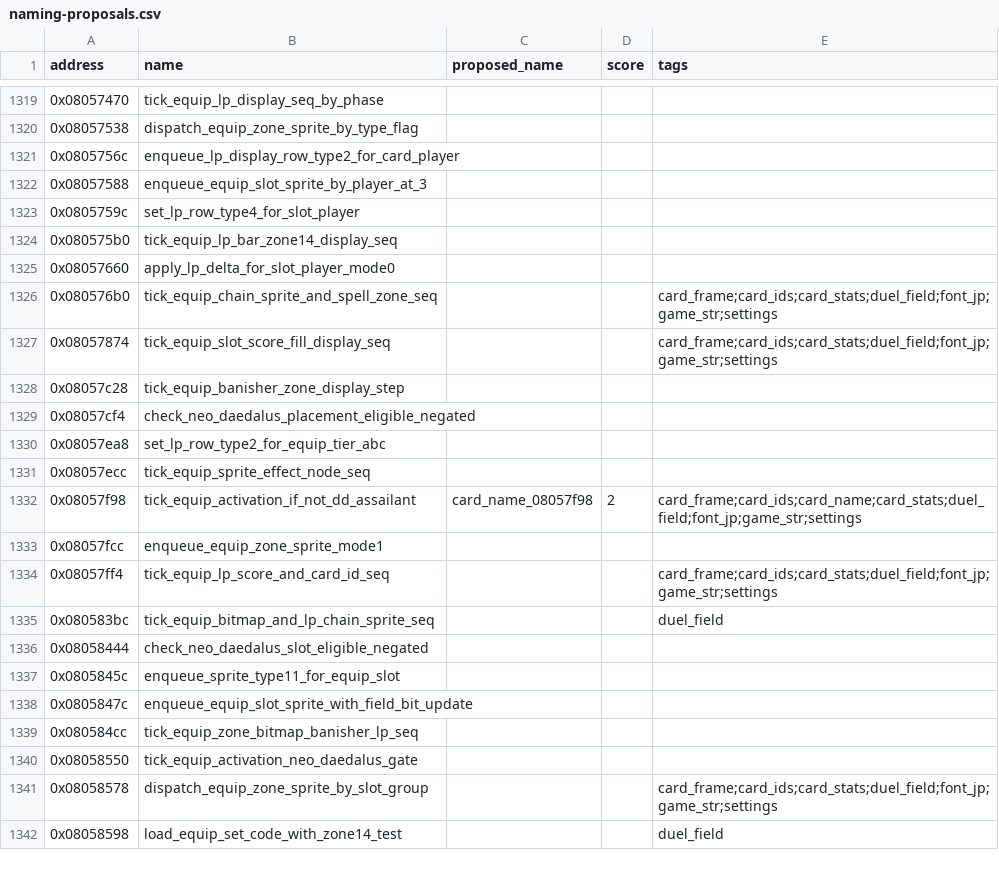
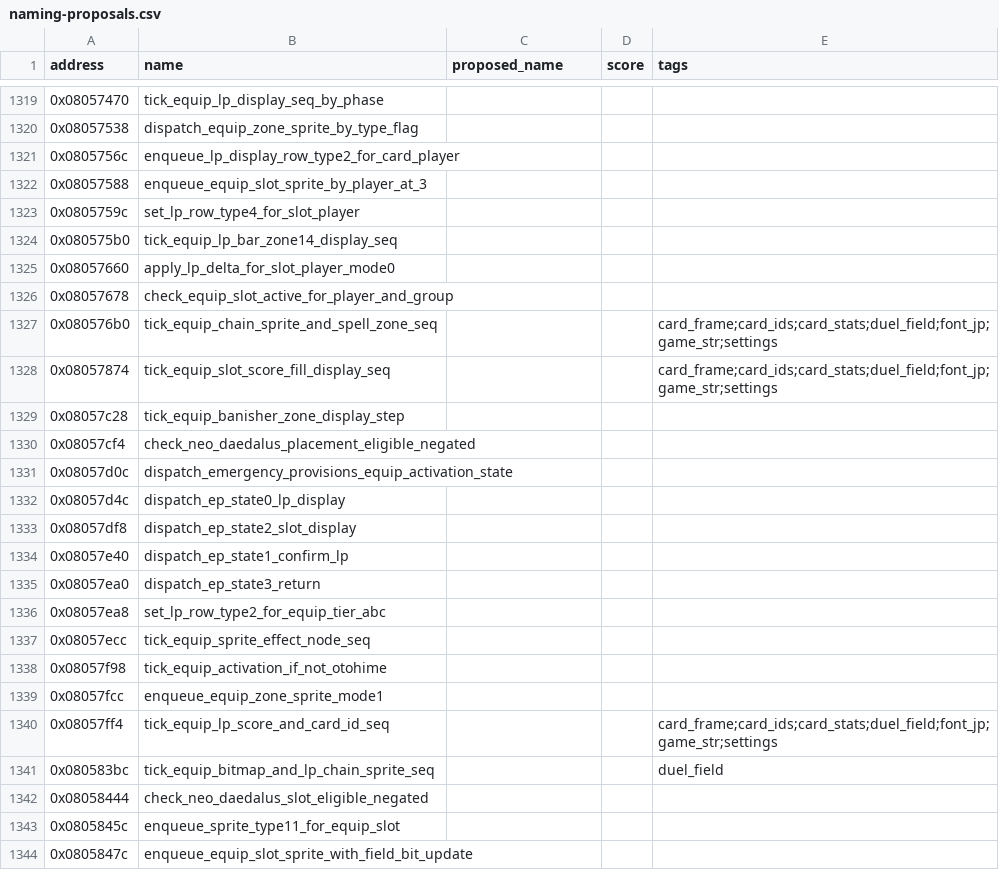
Before and after one commit to yusjoel/yugioh-ex2006-re, a CSV file: doc/dev/naming-proposals.csv, drawn as a sheet; only a part is shown, gaps mark what is left out; the shorter side is filled out with more unchanged rows.

```diff
--- a/doc/dev/naming-proposals.csv
+++ b/doc/dev/naming-proposals.csv
@@ -1325,2 +1325,3 @@ address,name,proposed_name,score,tags
 0x08057660,apply_lp_delta_for_slot_player_mode0,,,
+0x08057678,check_equip_slot_active_for_player_and_group,,,
 0x080576b0,tick_equip_chain_sprite_and_spell_zone_seq,,,card_frame;card_ids;card_stats;duel_field;font_jp;game_str;settings
@@ -1329,5 +1330,10 @@ address,name,proposed_name,score,tags
 0x08057cf4,check_neo_daedalus_placement_eligible_negated,,,
+0x08057d0c,dispatch_emergency_provisions_equip_activation_state,,,
+0x08057d4c,dispatch_ep_state0_lp_display,,,
+0x08057df8,dispatch_ep_state2_slot_display,,,
+0x08057e40,dispatch_ep_state1_confirm_lp,,,
+0x08057ea0,dispatch_ep_state3_return,,,
 0x08057ea8,set_lp_row_type2_for_equip_tier_abc,,,
 0x08057ecc,tick_equip_sprite_effect_node_seq,,,
-0x08057f98,tick_equip_activation_if_not_dd_assailant,card_name_08057f98,2,card_frame;card_ids;card_name;card_stats;duel_field;font_jp;game_str;settings
+0x08057f98,tick_equip_activation_if_not_otohime,,,
 0x08057fcc,enqueue_equip_zone_sprite_mode1,,,
```
Also changed, not shown: 12 other files.
